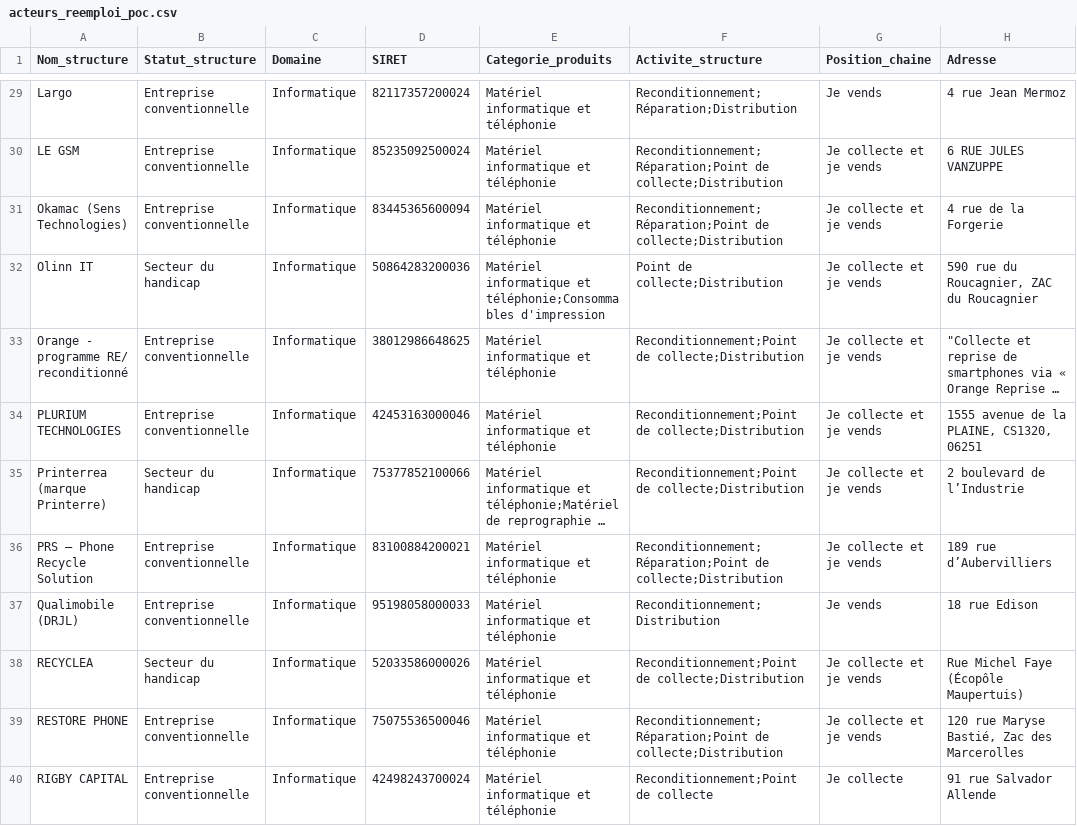
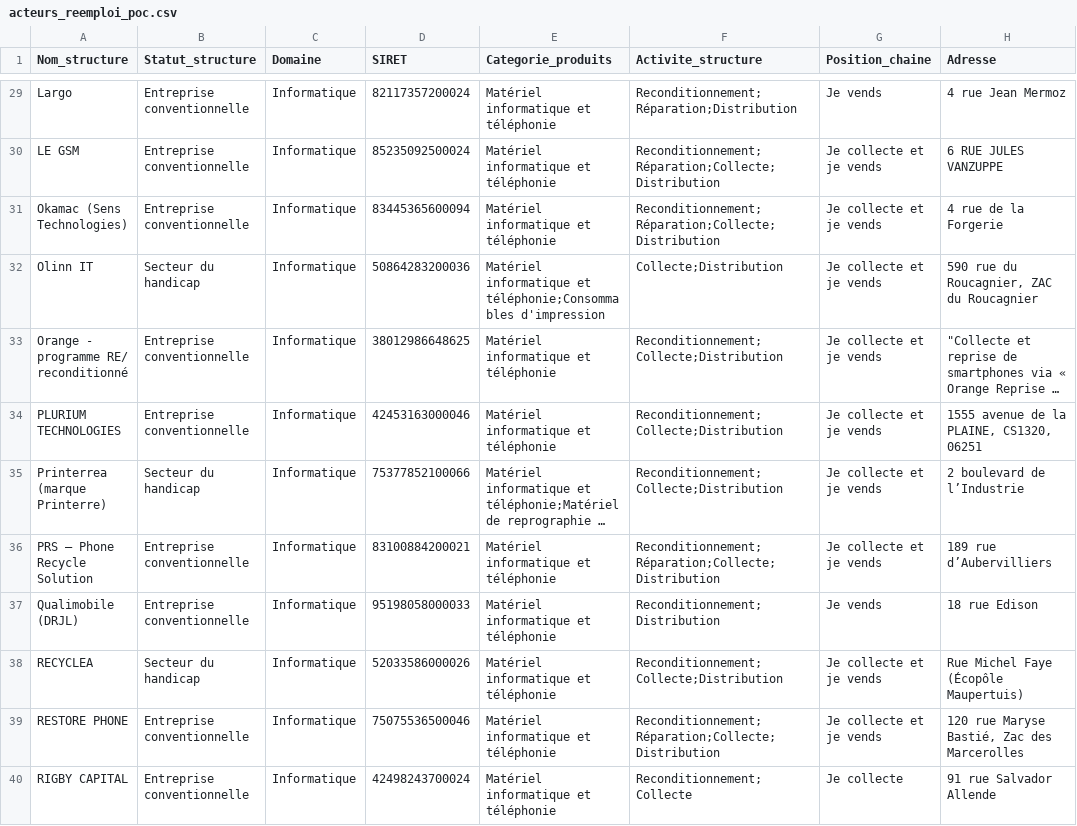
Before and after one commit to planification-ecologique/achats-reemploi, a CSV file: acteurs_reemploi_poc.csv, drawn as a sheet; only a part is shown, gaps mark what is left out; long unchanged cells end in …; the diff covers the shown part only; the diff names each change by its address in the sheet, - before the commit and + after, or states it on an @@ line.

Commit message:
Collecte

```diff
--- a/acteurs_reemploi_poc.csv
+++ b/acteurs_reemploi_poc.csv
-F30:F31 (Activite_structure): Reconditionnement;Réparation;Point de collecte;Distribution
+F30:F31 (Activite_structure): Reconditionnement;Réparation;Collecte;Distribution
-F32 (Activite_structure): Point de collecte;Distribution
+F32 (Activite_structure): Collecte;Distribution
-F33:F35 (Activite_structure): Reconditionnement;Point de collecte;Distribution
+F33:F35 (Activite_structure): Reconditionnement;Collecte;Distribution
-F36 (Activite_structure): Reconditionnement;Réparation;Point de collecte;Distribution
+F36 (Activite_structure): Reconditionnement;Réparation;Collecte;Distribution
-F38 (Activite_structure): Reconditionnement;Point de collecte;Distribution
+F38 (Activite_structure): Reconditionnement;Collecte;Distribution
-F39 (Activite_structure): Reconditionnement;Réparation;Point de collecte;Distribution
+F39 (Activite_structure): Reconditionnement;Réparation;Collecte;Distribution
-F40 (Activite_structure): Reconditionnement;Point de collecte
+F40 (Activite_structure): Reconditionnement;Collecte
```
Also changed, not shown: 21 edited cells elsewhere in this file, 2 other files.
